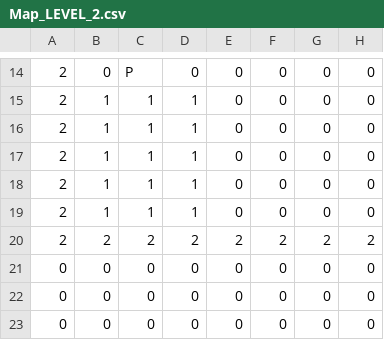
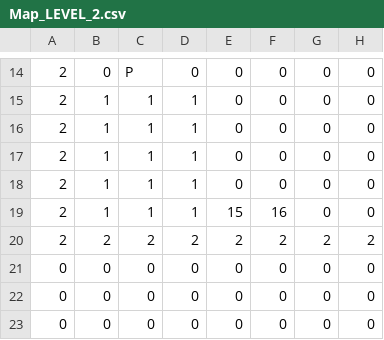
Before and after one commit to TobyMCGames/SP3-Framework, a CSV file: Physics/Maps/Map_LEVEL_2.csv, drawn as a sheet; only a part is shown, gaps mark what is left out; the diff names each change by its address in the sheet, - before the commit and + after, or states it on an @@ line.

```diff
--- a/Physics/Maps/Map_LEVEL_2.csv
+++ b/Physics/Maps/Map_LEVEL_2.csv
-E19: 0
+E19: 15
-F19: 0
+F19: 16
```
Also changed, not shown: 10 other files.
